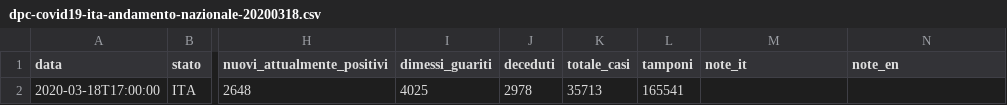
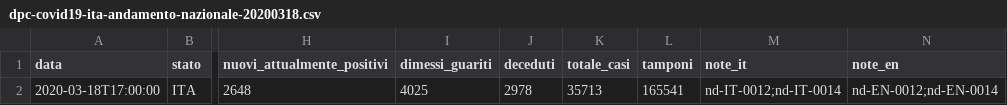
Before and after one commit to moovida/COVID-19, a CSV file: dati-andamento-nazionale/dpc-covid19-ita-andamento-nazionale-20200318.csv, drawn as a sheet; only a part is shown, gaps mark what is left out; the diff names each change by its address in the sheet, - before the commit and + after, or states it on an @@ line.

```diff
--- a/dati-andamento-nazionale/dpc-covid19-ita-andamento-nazionale-20200318.csv
+++ b/dati-andamento-nazionale/dpc-covid19-ita-andamento-nazionale-20200318.csv
-M2 (note_it): (empty)
+M2 (note_it): nd-IT-0012;nd-IT-0014
-N2 (note_en): (empty)
+N2 (note_en): nd-EN-0012;nd-EN-0014
```
Also changed, not shown: dati-andamento-nazionale/dpc-covid19-ita-andamento-nazionale-20200316.csv, dati-andamento-nazionale/dpc-covid19-ita-andamento-nazionale.csv, 15 other files.
